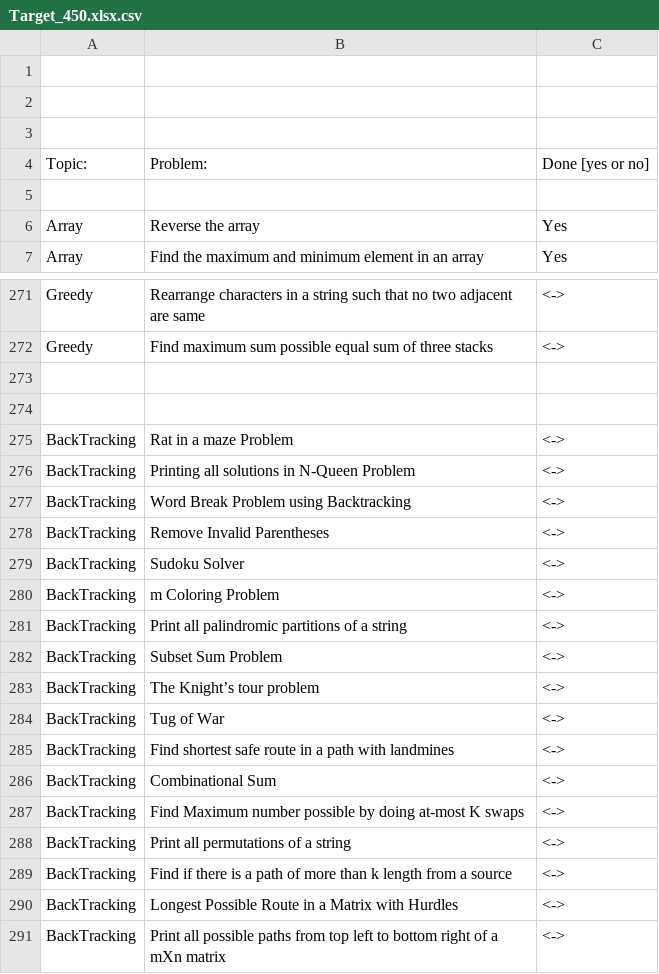
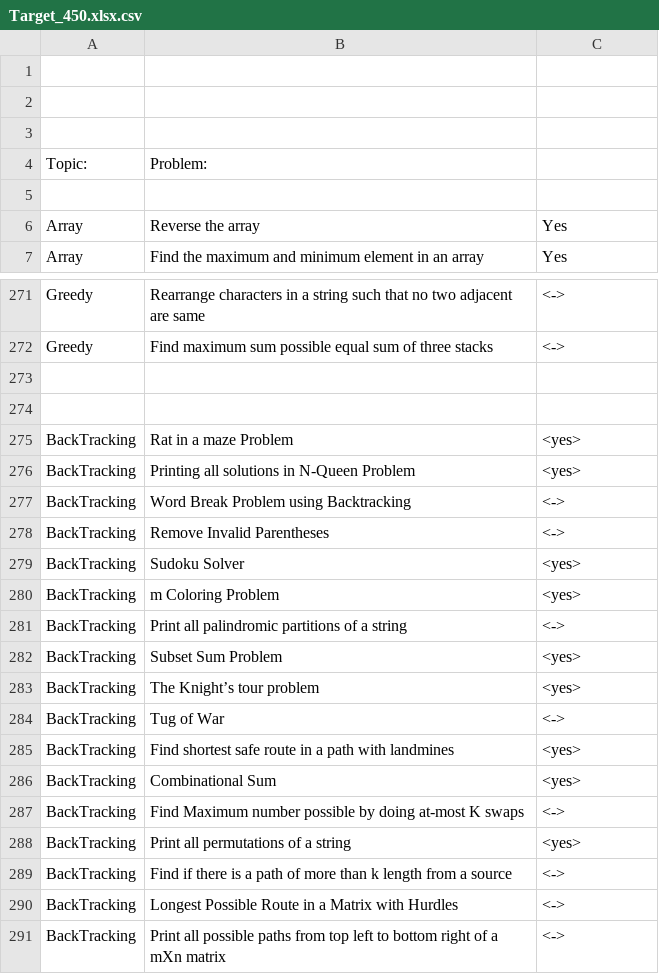
Before and after one commit to shashwatnayak/Codeforces, a CSV file: interviews/Target_450.xlsx.csv, drawn as a sheet; only a part is shown, gaps mark what is left out.

Commit message:
Target updated

```diff
--- a/interviews/Target_450.xlsx.csv
+++ b/interviews/Target_450.xlsx.csv
@@ -3,3 +3,3 @@
 ,,
-Topic:,Problem: ,Done [yes or no]
+Topic:,Problem:
 ,,
@@ -274,16 +274,16 @@ Greedy,Find maximum sum possible equal sum of three stacks,<->
 ,,
-BackTracking,Rat in a maze Problem,<->
-BackTracking,Printing all solutions in N-Queen Problem,<->
+BackTracking,Rat in a maze Problem,<yes>
+BackTracking,Printing all solutions in N-Queen Problem,<yes>
 BackTracking,Word Break Problem using Backtracking,<->
 BackTracking,Remove Invalid Parentheses,<->
-BackTracking,Sudoku Solver,<->
-BackTracking,m Coloring Problem,<->
+BackTracking,Sudoku Solver,<yes>
+BackTracking,m Coloring Problem,<yes>
 BackTracking,Print all palindromic partitions of a string,<->
-BackTracking,Subset Sum Problem,<->
-BackTracking,The Knight’s tour problem,<->
+BackTracking,Subset Sum Problem,<yes>
+BackTracking,The Knight’s tour problem,<yes>
 BackTracking,Tug of War,<->
-BackTracking,Find shortest safe route in a path with landmines,<->
-BackTracking,Combinational Sum,<->
+BackTracking,Find shortest safe route in a path with landmines,<yes>
+BackTracking,Combinational Sum,<yes>
 BackTracking,Find Maximum number possible by doing at-most K swaps,<->
-BackTracking,Print all permutations of a string ,<->
+BackTracking,Print all permutations of a string ,<yes>
 BackTracking,Find if there is a path of more than k length from a source,<->
```
